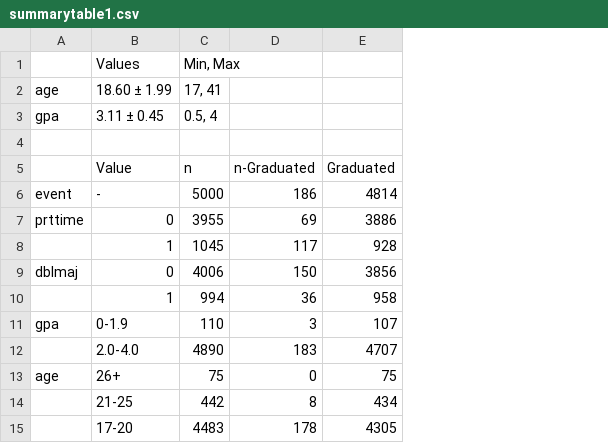
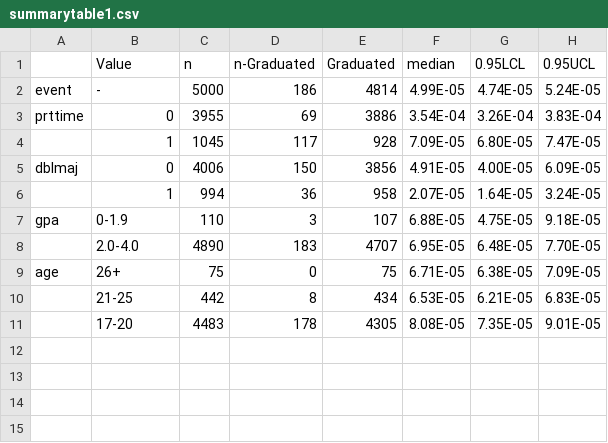
Before and after one commit to rixj/Biostatistical-Analysis, a CSV file: summarytable1.csv, drawn as a sheet; removed rows and columns are numbered as before the commit, all else as after; the diff names each change by its address in the sheet, - before the commit and + after, or states it on an @@ line.

Commit message:
added tables

```diff
--- a/summarytable1.csv
+++ b/summarytable1.csv
+column F (median), rows 2-11: 4.99E-05 | 3.54E-04 | 7.09E-05 | 4.91E-05 | 2.07E-05 | 6.88E-05 | 6.95E-05 | 6.71E-05 | 6.53E-05 | 8.08E-05
+column G (0.95LCL), rows 2-11: 4.74E-05 | 3.26E-04 | 6.80E-05 | 4.00E-05 | 1.64E-05 | 4.75E-05 | 6.48E-05 | 6.38E-05 | 6.21E-05 | 7.35E-05
+column H (0.95UCL), rows 2-11: 5.24E-05 | 3.83E-04 | 7.47E-05 | 6.09E-05 | 3.24E-05 | 9.18E-05 | 7.70E-05 | 7.09E-05 | 6.83E-05 | 9.01E-05
-row 1:  | Values | Min, Max
-row 2: age | 18.60 ± 1.99 | 17, 41
-row 3: gpa | 3.11 ± 0.45 | 0.5, 4
-row 4: (empty)
```
Also changed, not shown: 3 other files.
